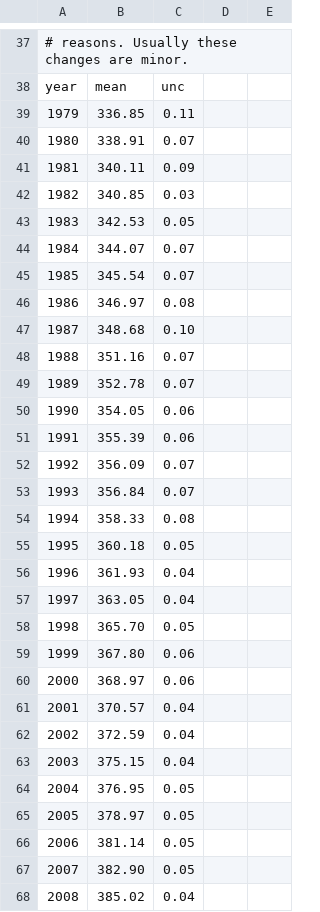
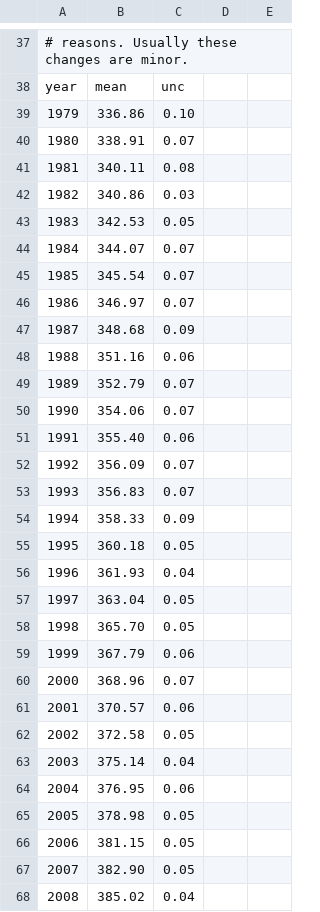
Before and after one commit to shanewhi/world-energy-data, a CSV file: co2_annmean_gl.csv, drawn as a sheet; only a part is shown, gaps mark what is left out; the diff covers the shown part only.

Commit message:
Data update

```diff
--- a/co2_annmean_gl.csv
+++ b/co2_annmean_gl.csv
@@ -38,6 +38,6 @@
 year,mean,unc
-1979,336.85,0.11
+1979,336.86,0.10
 1980,338.91,0.07
-1981,340.11,0.09
-1982,340.85,0.03
+1981,340.11,0.08
+1982,340.86,0.03
 1983,342.53,0.05
@@ -45,23 +45,23 @@ year,mean,unc
 1985,345.54,0.07
-1986,346.97,0.08
-1987,348.68,0.10
-1988,351.16,0.07
-1989,352.78,0.07
-1990,354.05,0.06
-1991,355.39,0.06
+1986,346.97,0.07
+1987,348.68,0.09
+1988,351.16,0.06
+1989,352.79,0.07
+1990,354.06,0.07
+1991,355.40,0.06
 1992,356.09,0.07
-1993,356.84,0.07
-1994,358.33,0.08
+1993,356.83,0.07
+1994,358.33,0.09
 1995,360.18,0.05
 1996,361.93,0.04
-1997,363.05,0.04
+1997,363.04,0.05
 1998,365.70,0.05
-1999,367.80,0.06
-2000,368.97,0.06
-2001,370.57,0.04
-2002,372.59,0.04
-2003,375.15,0.04
-2004,376.95,0.05
-2005,378.97,0.05
-2006,381.14,0.05
+1999,367.79,0.06
+2000,368.96,0.07
+2001,370.57,0.06
+2002,372.58,0.05
+2003,375.14,0.04
+2004,376.95,0.06
+2005,378.98,0.05
+2006,381.15,0.05
 2007,382.90,0.05
```
Also changed, not shown: 12 edited cells elsewhere in this file, co2_gr_gl.csv.
